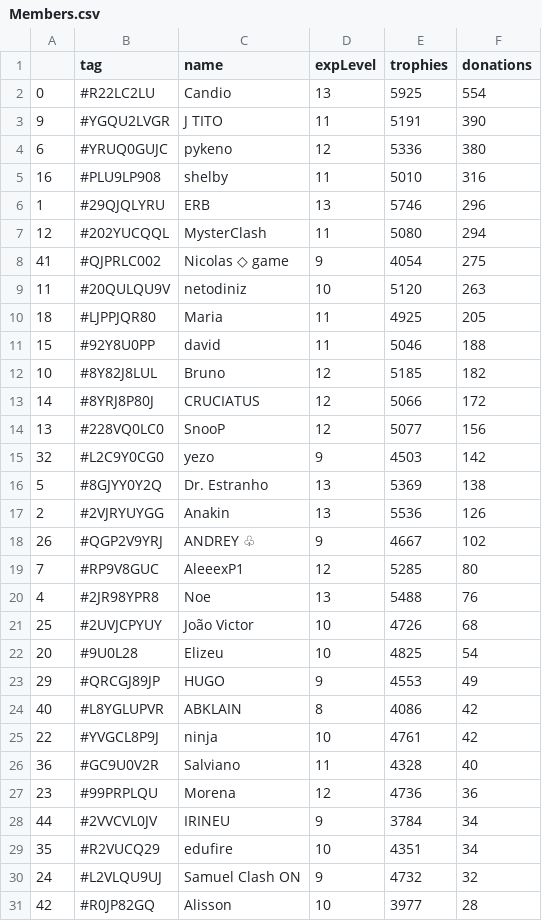
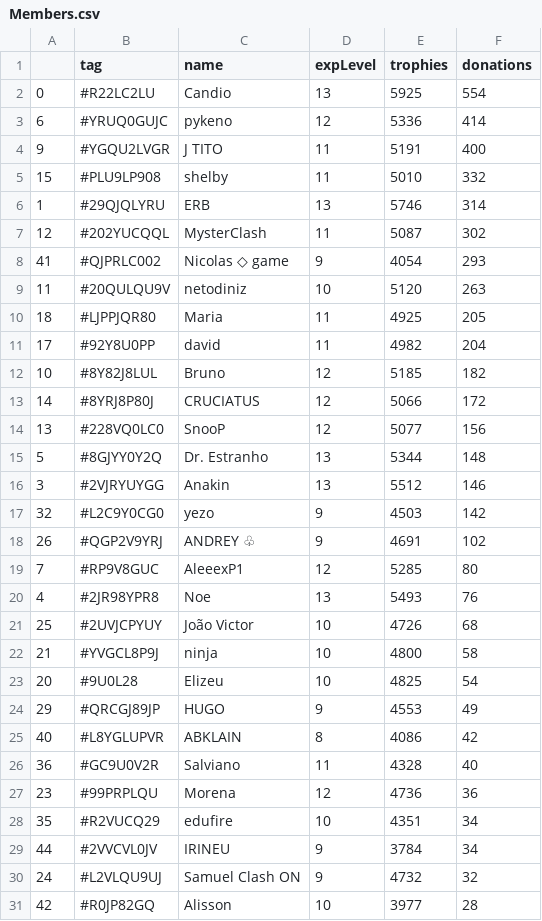
Before and after one commit to Brunopbb/APIClashRoyale, a CSV file: Members.csv, drawn as a sheet; only a part is shown; the diff covers the shown part only.

Commit message:
Atualização

```diff
--- a/Members.csv
+++ b/Members.csv
@@ -2,11 +2,11 @@
 0,#R22LC2LU,Candio,13,5925,554
-9,#YGQU2LVGR,J TITO,11,5191,390
-6,#YRUQ0GUJC,pykeno,12,5336,380
-16,#PLU9LP908,shelby,11,5010,316
-1,#29QJQLYRU,ERB,13,5746,296
-12,#202YUCQQL,MysterClash,11,5080,294
-41,#QJPRLC002,Nicolas ◇ game,9,4054,275
+6,#YRUQ0GUJC,pykeno,12,5336,414
+9,#YGQU2LVGR,J TITO,11,5191,400
+15,#PLU9LP908,shelby,11,5010,332
+1,#29QJQLYRU,ERB,13,5746,314
+12,#202YUCQQL,MysterClash,11,5087,302
+41,#QJPRLC002,Nicolas ◇ game,9,4054,293
 11,#20QULQU9V,netodiniz,10,5120,263
 18,#LJPPJQR80,Maria,11,4925,205
-15,#92Y8U0PP,david,11,5046,188
+17,#92Y8U0PP,david,11,4982,204
 10,#8Y82J8LUL,Bruno,12,5185,182
@@ -14,9 +14,10 @@
 13,#228VQ0LC0,SnooP,12,5077,156
+5,#8GJYY0Y2Q,Dr. Estranho,13,5344,148
+3,#2VJRYUYGG,Anakin,13,5512,146
 32,#L2C9Y0CG0,yezo,9,4503,142
-5,#8GJYY0Y2Q,Dr. Estranho,13,5369,138
-2,#2VJRYUYGG,Anakin,13,5536,126
-26,#QGP2V9YRJ,ANDREY ♧,9,4667,102
+26,#QGP2V9YRJ,ANDREY ♧,9,4691,102
 7,#RP9V8GUC,AleeexP1,12,5285,80
-4,#2JR98YPR8,Noe,13,5488,76
+4,#2JR98YPR8,Noe,13,5493,76
 25,#2UVJCPYUY,João Victor,10,4726,68
+21,#YVGCL8P9J,ninja,10,4800,58
 20,#9U0L28,Elizeu,10,4825,54
@@ -24,7 +25,6 @@
 40,#L8YGLUPVR,ABKLAIN,8,4086,42
-22,#YVGCL8P9J,ninja,10,4761,42
 36,#GC9U0V2R,Salviano,11,4328,40
 23,#99PRPLQU,Morena,12,4736,36
+35,#R2VUCQ29,edufire,10,4351,34
 44,#2VVCVL0JV,IRINEU,9,3784,34
-35,#R2VUCQ29,edufire,10,4351,34
 24,#L2VLQU9UJ,Samuel Clash ON,9,4732,32
```
Also changed, not shown: 4 edited cells elsewhere in this file.
